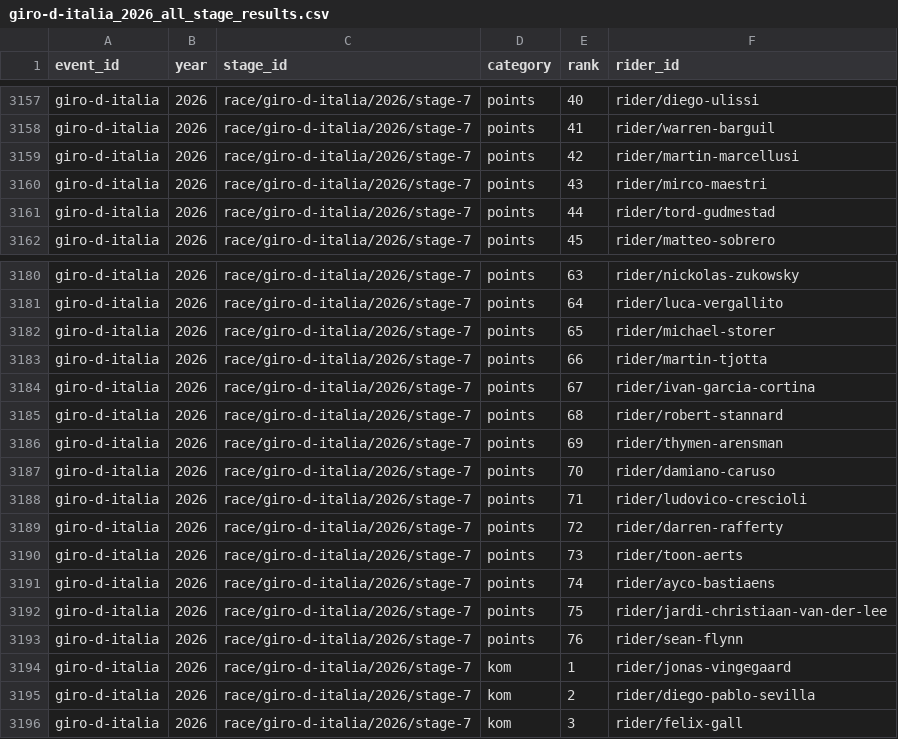
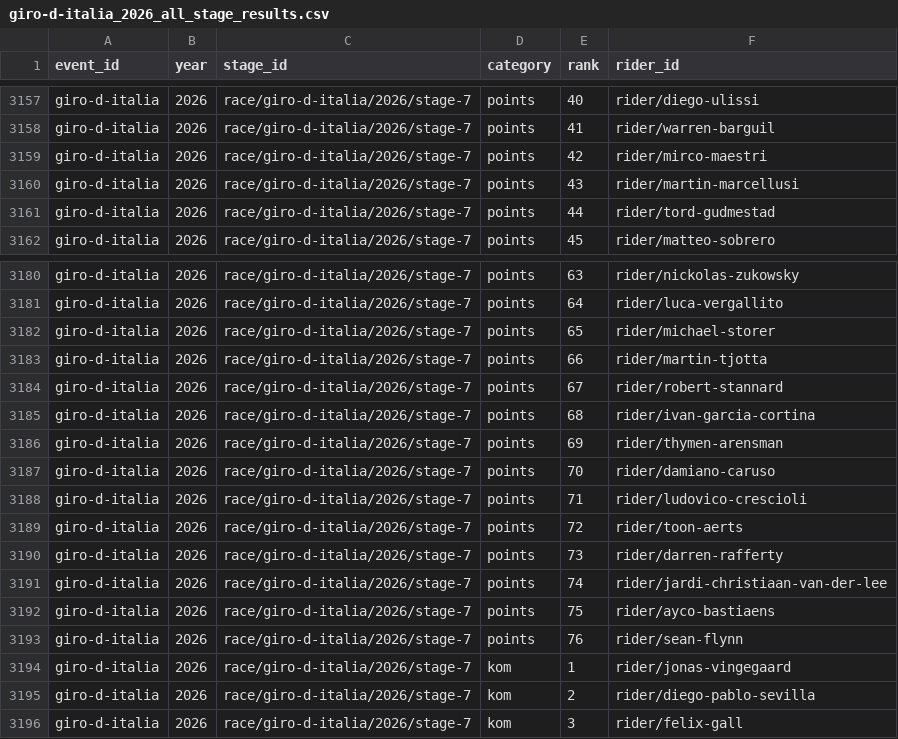
Before and after one commit to Thomassegers14/tourmanager-scraper, a CSV file: data/processed/results/giro-d-italia_2026_all_stage_results.csv, drawn as a sheet; only a part is shown, gaps mark what is left out.

```diff
--- a/data/processed/results/giro-d-italia_2026_all_stage_results.csv
+++ b/data/processed/results/giro-d-italia_2026_all_stage_results.csv
@@ -3158,4 +3158,4 @@ giro-d-italia,2026,race/giro-d-italia/2026/stage-7,points,40,rider/diego-ulissi
 giro-d-italia,2026,race/giro-d-italia/2026/stage-7,points,41,rider/warren-barguil
-giro-d-italia,2026,race/giro-d-italia/2026/stage-7,points,42,rider/martin-marcellusi
-giro-d-italia,2026,race/giro-d-italia/2026/stage-7,points,43,rider/mirco-maestri
+giro-d-italia,2026,race/giro-d-italia/2026/stage-7,points,42,rider/mirco-maestri
+giro-d-italia,2026,race/giro-d-italia/2026/stage-7,points,43,rider/martin-marcellusi
 giro-d-italia,2026,race/giro-d-italia/2026/stage-7,points,44,rider/tord-gudmestad
@@ -3183,4 +3183,4 @@ giro-d-italia,2026,race/giro-d-italia/2026/stage-7,points,65,rider/michael-store
 giro-d-italia,2026,race/giro-d-italia/2026/stage-7,points,66,rider/martin-tjotta
-giro-d-italia,2026,race/giro-d-italia/2026/stage-7,points,67,rider/ivan-garcia-cortina
-giro-d-italia,2026,race/giro-d-italia/2026/stage-7,points,68,rider/robert-stannard
+giro-d-italia,2026,race/giro-d-italia/2026/stage-7,points,67,rider/robert-stannard
+giro-d-italia,2026,race/giro-d-italia/2026/stage-7,points,68,rider/ivan-garcia-cortina
 giro-d-italia,2026,race/giro-d-italia/2026/stage-7,points,69,rider/thymen-arensman
@@ -3188,6 +3188,6 @@ giro-d-italia,2026,race/giro-d-italia/2026/stage-7,points,70,rider/damiano-carus
 giro-d-italia,2026,race/giro-d-italia/2026/stage-7,points,71,rider/ludovico-crescioli
-giro-d-italia,2026,race/giro-d-italia/2026/stage-7,points,72,rider/darren-rafferty
-giro-d-italia,2026,race/giro-d-italia/2026/stage-7,points,73,rider/toon-aerts
-giro-d-italia,2026,race/giro-d-italia/2026/stage-7,points,74,rider/ayco-bastiaens
-giro-d-italia,2026,race/giro-d-italia/2026/stage-7,points,75,rider/jardi-christiaan-van-der-lee
+giro-d-italia,2026,race/giro-d-italia/2026/stage-7,points,72,rider/toon-aerts
+giro-d-italia,2026,race/giro-d-italia/2026/stage-7,points,73,rider/darren-rafferty
+giro-d-italia,2026,race/giro-d-italia/2026/stage-7,points,74,rider/jardi-christiaan-van-der-lee
+giro-d-italia,2026,race/giro-d-italia/2026/stage-7,points,75,rider/ayco-bastiaens
 giro-d-italia,2026,race/giro-d-italia/2026/stage-7,points,76,rider/sean-flynn
```
